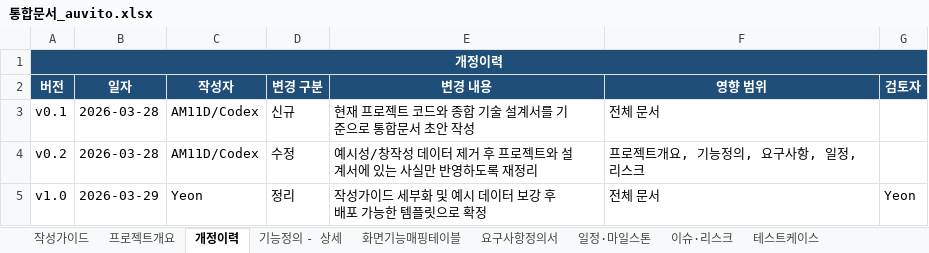
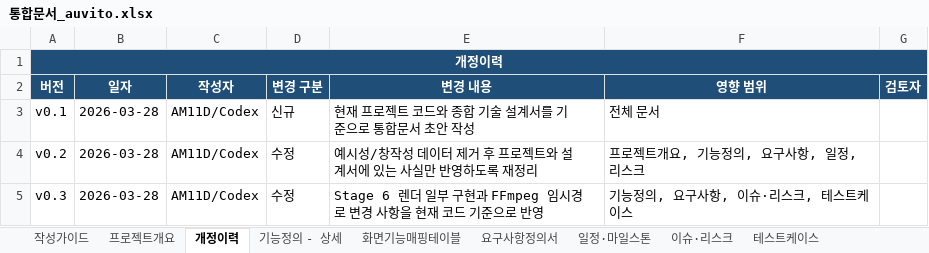
Before and after one commit to yeonchaking/auvito, an Excel workbook: tools/generated/통합문서_auvito.xlsx, sheet 개정이력, drawn as a sheet; values as stored, in another font and other column widths than the file's, no borders; removed rows and columns are numbered as before the commit, all else as after; the diff names each change by its address in the sheet, - before the commit and + after, or states it on an @@ line.

Commit message:
Stage 6 (렌더링) + CLI 실행 연결 완성

```diff
--- a/tools/generated/통합문서_auvito.xlsx (sheet 개정이력)
+++ b/tools/generated/통합문서_auvito.xlsx (sheet 개정이력)
-row 5: v1.0 | 2026-03-29 | Yeon | 정리 | 작성가이드 세부화 및 예시 데이터 보강 후 배포 가능한 템플릿으로 확정 | 전체 문서 | Yeon
+row 5: v0.3 | 2026-03-28 | AM11D/Codex | 수정 | Stage 6 렌더 일부 구현과 FFmpeg 임시경로 변경 사항을 현재 코드 기준으로 반영 | 기능정의, 요구사항, 이슈·리스크, 테스트케이스
```
Also changed, not shown: sheet 테스트케이스, sheet 기능정의 - 상세, sheet 요구사항정의서, sheet 이슈·리스크, sheet 화면기능매핑테이블, 7 other files.
